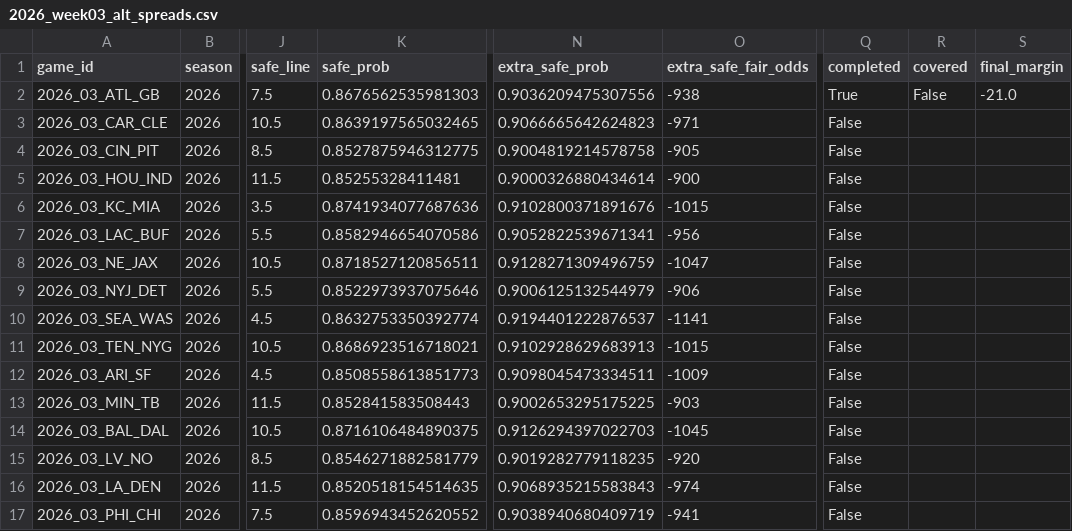
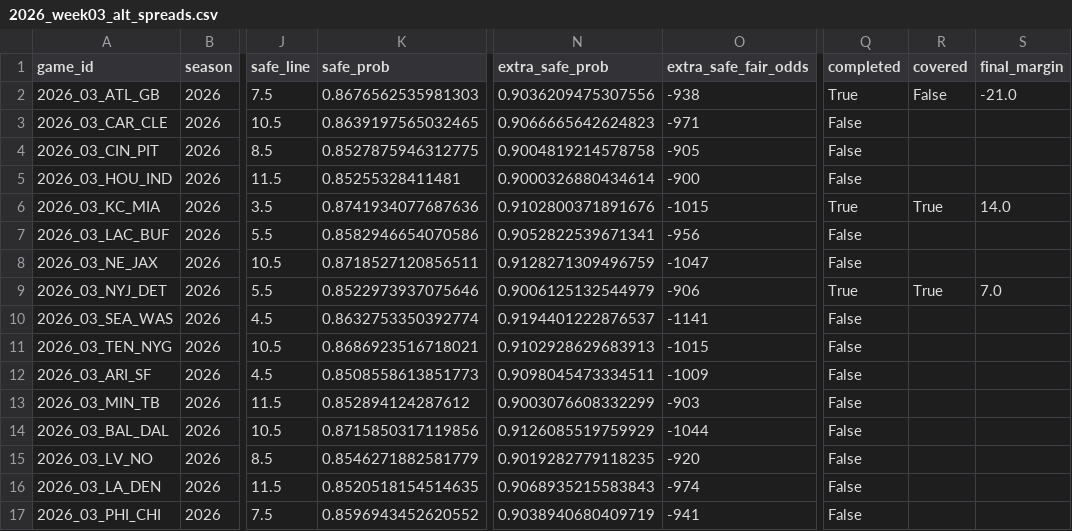
Before and after one commit to elanmuniz/NFL-predictor-site, a CSV file: data/2026_week03_alt_spreads.csv, drawn as a sheet; only a part is shown, gaps mark what is left out; the diff names each change by its address in the sheet, - before the commit and + after, or states it on an @@ line.

```diff
--- a/data/2026_week03_alt_spreads.csv
+++ b/data/2026_week03_alt_spreads.csv
-Q6 (completed): False
+Q6 (completed): True
-R6 (covered): (empty)
+R6 (covered): True
-S6 (final_margin): (empty)
+S6 (final_margin): 14.0
-Q9 (completed): False
+Q9 (completed): True
-R9 (covered): (empty)
+R9 (covered): True
-S9 (final_margin): (empty)
+S9 (final_margin): 7.0
-K13 (safe_prob): 0.852841583508443
+K13 (safe_prob): 0.852894124287612
-N13 (extra_safe_prob): 0.9002653295175225
+N13 (extra_safe_prob): 0.9003076608332299
-K14 (safe_prob): 0.8716106484890375
+K14 (safe_prob): 0.8715850317119856
-N14 (extra_safe_prob): 0.9126294397022703
+N14 (extra_safe_prob): 0.9126085519759929
-O14 (extra_safe_fair_odds): -1045
+O14 (extra_safe_fair_odds): -1044
```
Also changed, not shown: data/2026_week03.csv, data/2026_week03_fantasy.csv, 8 other files.
